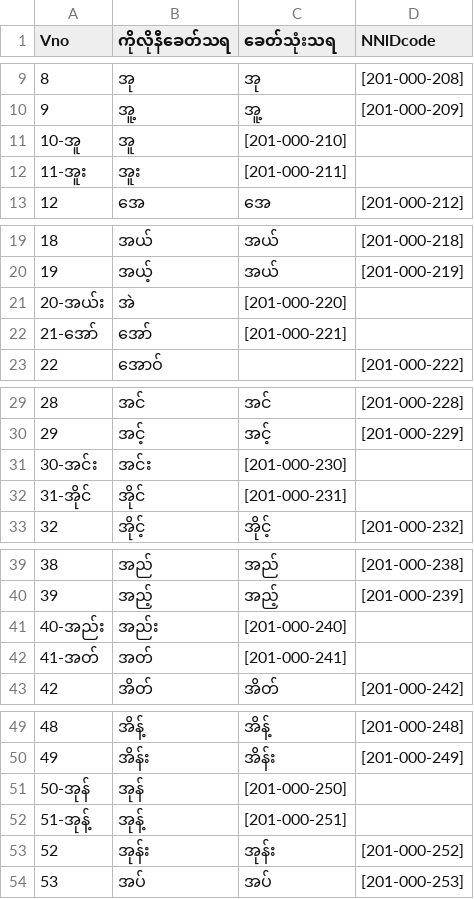
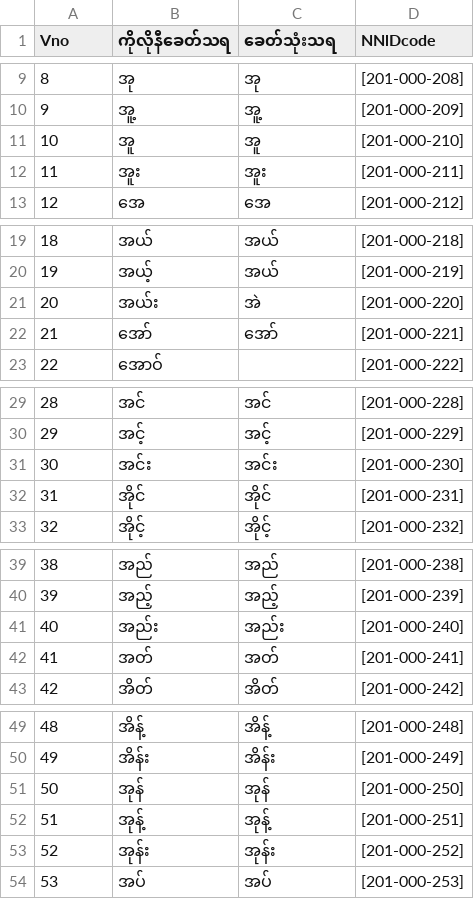
Before and after one commit to nyeinzawoo-notDev/Structural-Logic-Extraction-Framework, a TSV file: source_notes/V1-V73.tsv, drawn as a sheet; only a part is shown, gaps mark what is left out; the diff covers the shown part only.

Commit message:
Update V1-V73.tsv

```diff
--- a/source_notes/V1-V73.tsv
+++ b/source_notes/V1-V73.tsv
@@ -10,4 +10,4 @@ Vno	ကိုလိုနီခေတ်သရ	ခေတ်သုံးသရ	NN
 9	အူ့	အူ့	[201-000-209]
-10-အူ	အူ	[201-000-210]
-11-အူး	အူး	[201-000-211]
+10	အူ	အူ	[201-000-210]
+11	အူး	အူး	[201-000-211]
 12	အေ	အေ	[201-000-212]
@@ -20,4 +20,4 @@ Vno	ကိုလိုနီခေတ်သရ	ခေတ်သုံးသရ	NN
 19	အယ့်	အယ်	[201-000-219]
-20-အယ်း	အဲ	[201-000-220]
-21-အော်	အော်	[201-000-221]
+20	အယ်း	အဲ	[201-000-220]
+21	အော်	အော်	[201-000-221]
 22	အောဝ်		[201-000-222]
@@ -30,4 +30,4 @@ Vno	ကိုလိုနီခေတ်သရ	ခေတ်သုံးသရ	NN
 29	အင့်	အင့်	[201-000-229]
-30-အင်း	အင်း	[201-000-230]
-31-အိုင်	အိုင်	[201-000-231]
+30	အင်း	အင်း	[201-000-230]
+31	အိုင်	အိုင်	[201-000-231]
 32	အိုင့်	အိုင့်	[201-000-232]
@@ -40,4 +40,4 @@ Vno	ကိုလိုနီခေတ်သရ	ခေတ်သုံးသရ	NN
 39	အည့်	အည့်	[201-000-239]
-40-အည်း	အည်း	[201-000-240]
-41-အတ်	အတ်	[201-000-241]
+40	အည်း	အည်း	[201-000-240]
+41	အတ်	အတ်	[201-000-241]
 42	အိတ်	အိတ်	[201-000-242]
@@ -50,4 +50,4 @@ Vno	ကိုလိုနီခေတ်သရ	ခေတ်သုံးသရ	NN
 49	အိန်း	အိန်း	[201-000-249]
-50-အုန်	အုန်	[201-000-250]
-51-အုန့်	အုန့်	[201-000-251]
+50	အုန်	အုန်	[201-000-250]
+51	အုန့်	အုန့်	[201-000-251]
 52	အုန်း	အုန်း	[201-000-252]
```
Also changed, not shown: 5 added rows and 5 removed rows elsewhere in this file.
